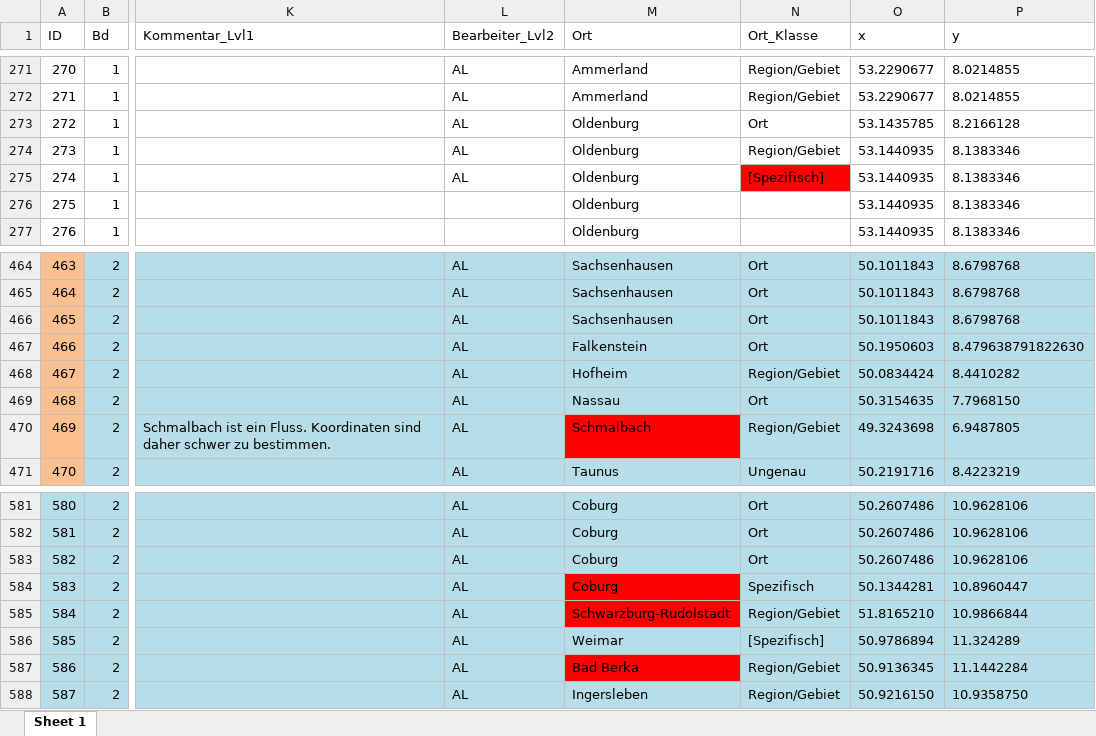
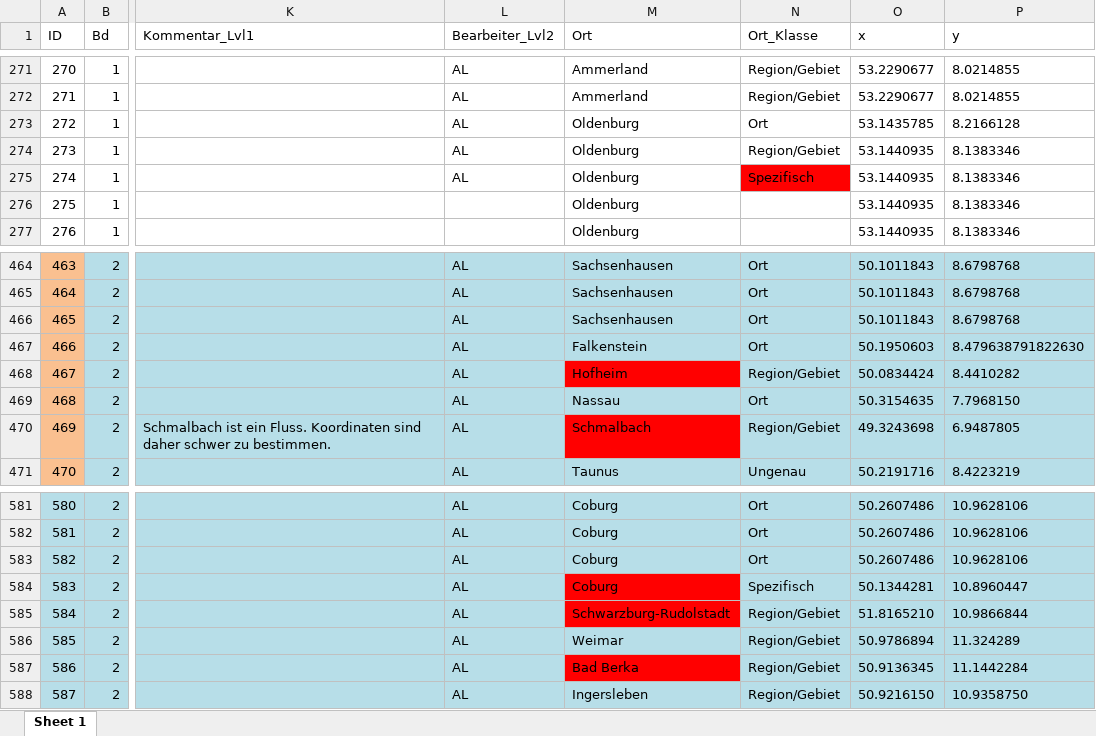
Before and after one commit to SchoenbergA/DWA, an Excel workbook: German_Tales/Data/German_tales_AL.xlsx, sheet Sheet 1, drawn as a sheet; only a part is shown, gaps mark what is left out; values as stored, in another font and other column widths than the file's, no borders; the diff covers the shown part only; the diff names each change by its address in the sheet, - before the commit and + after, or states it on an @@ line.

```diff
--- a/German_Tales/Data/German_tales_AL.xlsx (sheet Sheet 1)
+++ b/German_Tales/Data/German_tales_AL.xlsx (sheet Sheet 1)
-N275 (Ort_Klasse): [Spezifisch]
+N275 (Ort_Klasse): Spezifisch
-M468 fill: #B7DEE8
+M468 fill: #FF0000
-N586 (Ort_Klasse): [Spezifisch]
+N586 (Ort_Klasse): Region/Gebiet
```
Also changed, not shown: 10 edited cells and cell formats elsewhere in this sheet.
